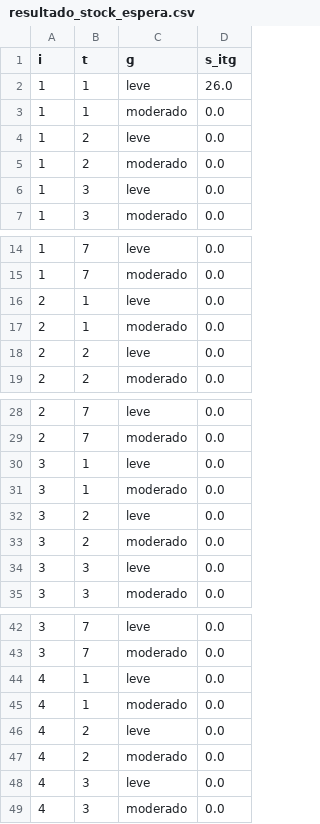
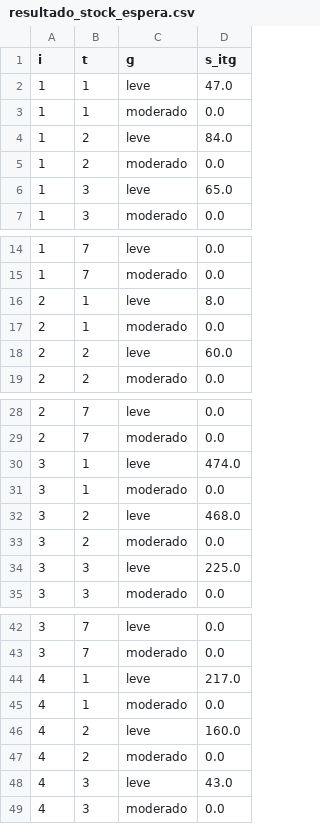
Before and after one commit to Flo-aq/ICS113-2026-1-Proyecto, a CSV file: resultados/resultado_stock_espera.csv, drawn as a sheet; only a part is shown, gaps mark what is left out; the diff covers the shown part only.

```diff
--- a/resultados/resultado_stock_espera.csv
+++ b/resultados/resultado_stock_espera.csv
@@ -1,7 +1,7 @@
 i,t,g,s_itg
-1,1,leve,26.0
+1,1,leve,47.0
 1,1,moderado,0.0
-1,2,leve,0.0
+1,2,leve,84.0
 1,2,moderado,0.0
-1,3,leve,0.0
+1,3,leve,65.0
 1,3,moderado,0.0
@@ -15,5 +15,5 @@ i,t,g,s_itg
 1,7,moderado,0.0
-2,1,leve,0.0
+2,1,leve,8.0
 2,1,moderado,0.0
-2,2,leve,0.0
+2,2,leve,60.0
 2,2,moderado,0.0
@@ -29,7 +29,7 @@ i,t,g,s_itg
 2,7,moderado,0.0
-3,1,leve,0.0
+3,1,leve,474.0
 3,1,moderado,0.0
-3,2,leve,0.0
+3,2,leve,468.0
 3,2,moderado,0.0
-3,3,leve,0.0
+3,3,leve,225.0
 3,3,moderado,0.0
@@ -43,7 +43,7 @@ i,t,g,s_itg
 3,7,moderado,0.0
-4,1,leve,0.0
+4,1,leve,217.0
 4,1,moderado,0.0
-4,2,leve,0.0
+4,2,leve,160.0
 4,2,moderado,0.0
-4,3,leve,0.0
+4,3,leve,43.0
 4,3,moderado,0.0
```
Also changed, not shown: 3 edited cells elsewhere in this file, Datos/data/cobertura_ij.csv, Datos/data/cobertura_ik.csv, 19 other files.
